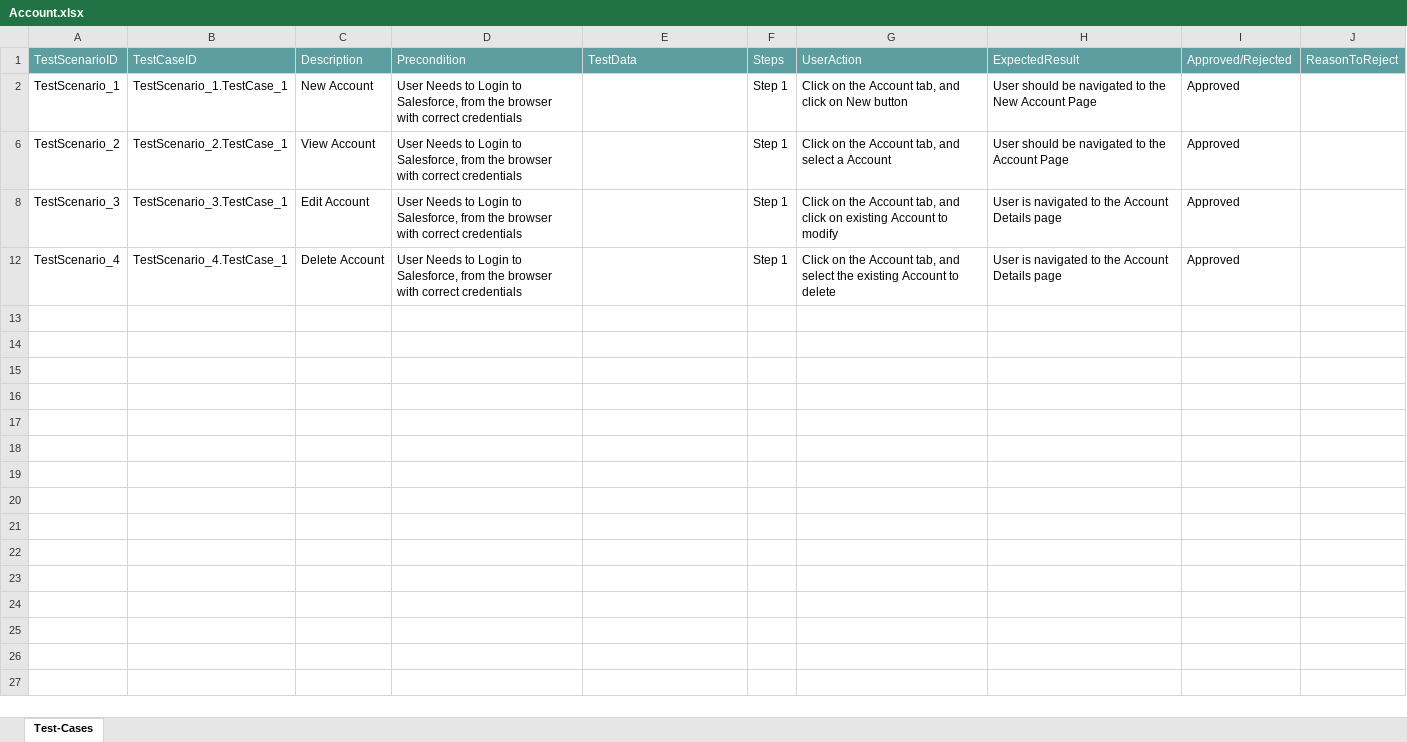
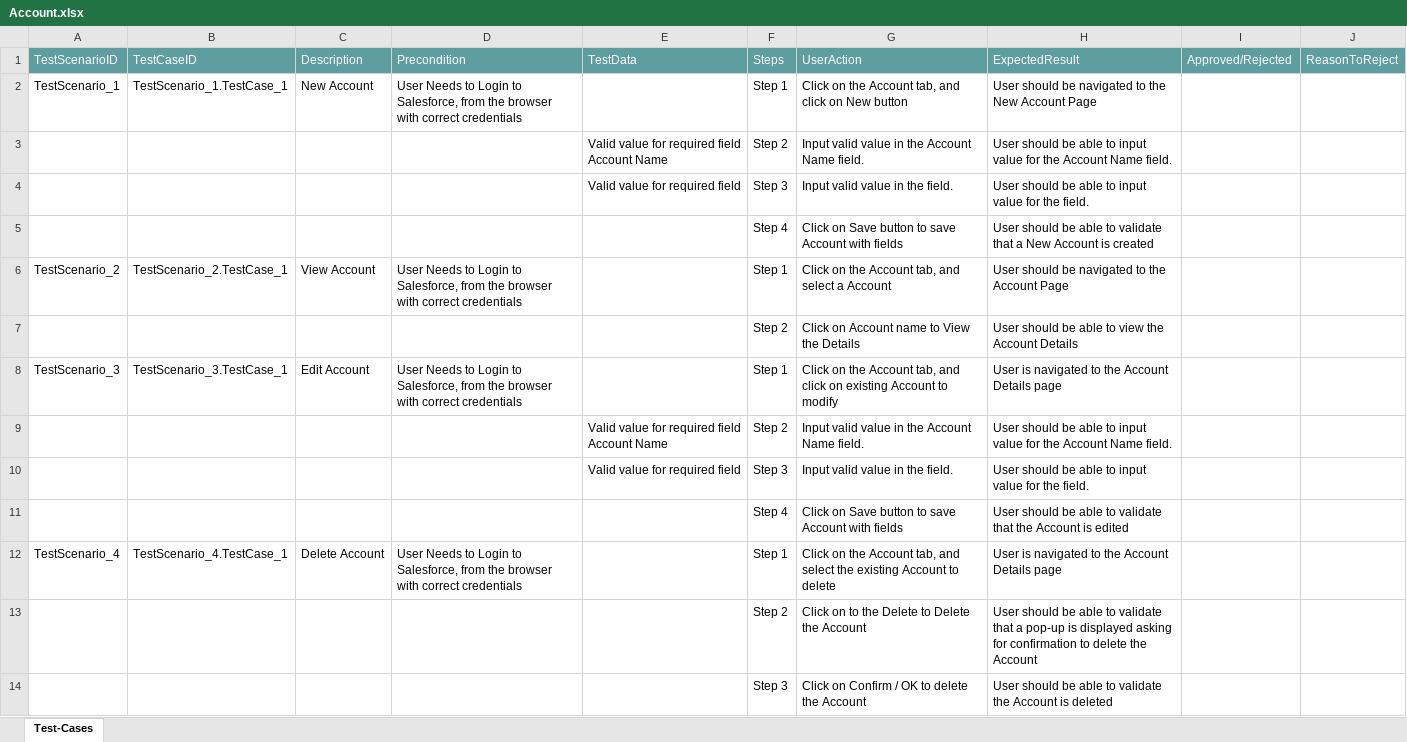
Before and after one commit to ShaikMohamedIrfan/SnapAtif01, an Excel workbook: Account.xlsx, sheet Test-Cases, drawn as a sheet; values as stored, in another font and other column widths than the file's, no borders; table styles not drawn; the diff names each change by its address in the sheet, - before the commit and + after, or states it on an @@ line.

Commit message:
Initial Commit for Verification of Test cases

```diff
--- a/Account.xlsx (sheet Test-Cases)
+++ b/Account.xlsx (sheet Test-Cases)
-I2: Approved
+I2: (empty)
@@ row 3 unhidden:  |  |  |  | Valid value for required field Account Name | Step 2 | Input valid value in the Account Name field. | User should be able to input value for the Account Name field. @@
@@ row 4 unhidden:  |  |  |  | Valid value for required field | Step 3 | Input valid value in the field. | User should be able to input value for the field. @@
@@ row 5 unhidden:  |  |  |  |  | Step 4 | Click on Save button to save Account with fields | User should be able to validate that a New Account is created @@
-I6: Approved
+I6: (empty)
@@ row 7 unhidden:  |  |  |  |  | Step 2 | Click on Account name to View the Details | User should be able to view the Account Details @@
-I8: Approved
+I8: (empty)
@@ row 9 unhidden:  |  |  |  | Valid value for required field Account Name | Step 2 | Input valid value in the Account Name field. | User should be able to input value for the Account Name field. @@
@@ row 10 unhidden:  |  |  |  | Valid value for required field | Step 3 | Input valid value in the field. | User should be able to input value for the field. @@
@@ row 11 unhidden:  |  |  |  |  | Step 4 | Click on Save button to save Account with fields | User should be able to validate that the Account is edited @@
-I12: Approved
+I12: (empty)
@@ row 13 unhidden:  |  |  |  |  | Step 2 | Click on to the Delete to Delete the Account | User should be able to validate that a pop-up is displayed asking for confirmation to delete the Account @@
@@ row 14 unhidden:  |  |  |  |  | Step 3 | Click on Confirm / OK to delete the Account | User should be able to validate the Account is deleted @@
```
